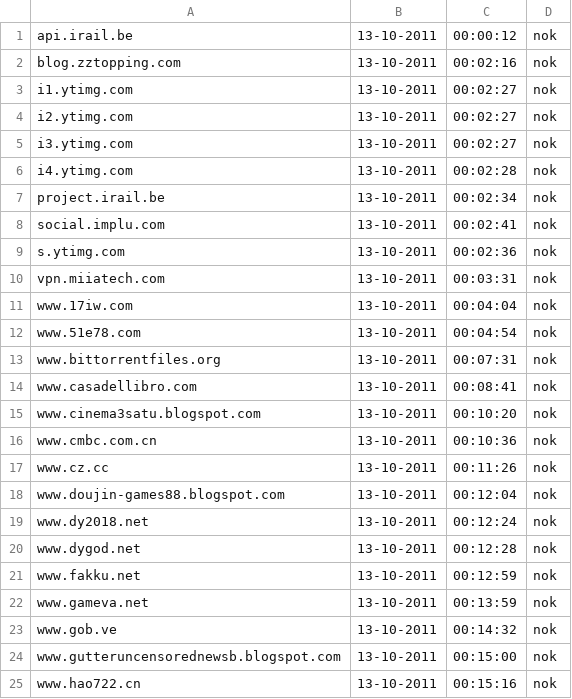
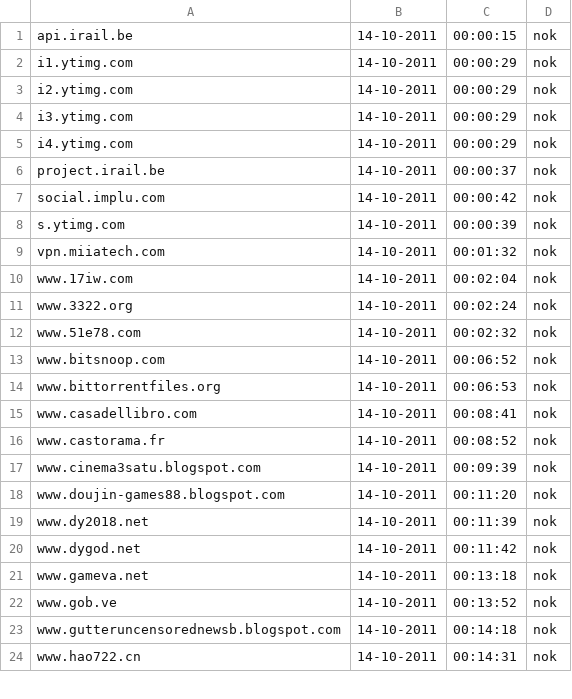
Before and after one commit to Tuinslak/GFW-URL-checker, a CSV file: testResults/be/results_nok.csv, drawn as a sheet; only a part is shown; the diff covers the shown part only.

```diff
--- a/testResults/be/results_nok.csv
+++ b/testResults/be/results_nok.csv
@@ -1,25 +1,24 @@
-api.irail.be,13-10-2011,00:00:12,nok
-blog.zztopping.com,13-10-2011,00:02:16,nok
-i1.ytimg.com,13-10-2011,00:02:27,nok
-i2.ytimg.com,13-10-2011,00:02:27,nok
-i3.ytimg.com,13-10-2011,00:02:27,nok
-i4.ytimg.com,13-10-2011,00:02:28,nok
-project.irail.be,13-10-2011,00:02:34,nok
-social.implu.com,13-10-2011,00:02:41,nok
-s.ytimg.com,13-10-2011,00:02:36,nok
-vpn.miiatech.com,13-10-2011,00:03:31,nok
-www.17iw.com,13-10-2011,00:04:04,nok
-www.51e78.com,13-10-2011,00:04:54,nok
-www.bittorrentfiles.org,13-10-2011,00:07:31,nok
-www.casadellibro.com,13-10-2011,00:08:41,nok
-www.cinema3satu.blogspot.com,13-10-2011,00:10:20,nok
-www.cmbc.com.cn,13-10-2011,00:10:36,nok
-www.cz.cc,13-10-2011,00:11:26,nok
-www.doujin-games88.blogspot.com,13-10-2011,00:12:04,nok
-www.dy2018.net,13-10-2011,00:12:24,nok
-www.dygod.net,13-10-2011,00:12:28,nok
-www.fakku.net,13-10-2011,00:12:59,nok
-www.gameva.net,13-10-2011,00:13:59,nok
-www.gob.ve,13-10-2011,00:14:32,nok
-www.gutteruncensorednewsb.blogspot.com,13-10-2011,00:15:00,nok
-www.hao722.cn,13-10-2011,00:15:16,nok
+api.irail.be,14-10-2011,00:00:15,nok
+i1.ytimg.com,14-10-2011,00:00:29,nok
+i2.ytimg.com,14-10-2011,00:00:29,nok
+i3.ytimg.com,14-10-2011,00:00:29,nok
+i4.ytimg.com,14-10-2011,00:00:29,nok
+project.irail.be,14-10-2011,00:00:37,nok
+social.implu.com,14-10-2011,00:00:42,nok
+s.ytimg.com,14-10-2011,00:00:39,nok
+vpn.miiatech.com,14-10-2011,00:01:32,nok
+www.17iw.com,14-10-2011,00:02:04,nok
+www.3322.org,14-10-2011,00:02:24,nok
+www.51e78.com,14-10-2011,00:02:32,nok
+www.bitsnoop.com,14-10-2011,00:06:52,nok
+www.bittorrentfiles.org,14-10-2011,00:06:53,nok
+www.casadellibro.com,14-10-2011,00:08:41,nok
+www.castorama.fr,14-10-2011,00:08:52,nok
+www.cinema3satu.blogspot.com,14-10-2011,00:09:39,nok
+www.doujin-games88.blogspot.com,14-10-2011,00:11:20,nok
+www.dy2018.net,14-10-2011,00:11:39,nok
+www.dygod.net,14-10-2011,00:11:42,nok
+www.gameva.net,14-10-2011,00:13:18,nok
+www.gob.ve,14-10-2011,00:13:52,nok
+www.gutteruncensorednewsb.blogspot.com,14-10-2011,00:14:18,nok
+www.hao722.cn,14-10-2011,00:14:31,nok
```
Also changed, not shown: 1 removed row and 25 edited cells elsewhere in this file, testResults/be/results.csv, testResults/be/results_ok.csv.
